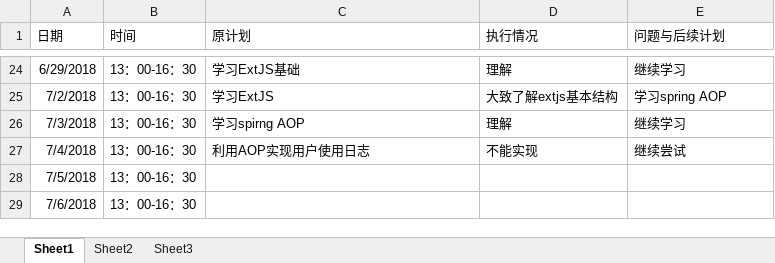
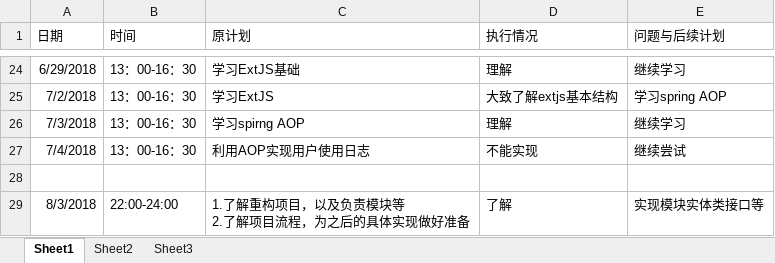
Before and after one commit to Modxue/compmgr, an Excel workbook: Word/log/log_201608040203_huayongxiang.xlsx, sheet Sheet1, drawn as a sheet; only a part is shown, gaps mark what is left out; values as stored, in another font and other column widths than the file's, no borders; removed rows and columns are numbered as before the commit, all else as after; ↵ is a line break in a cell; the diff names each change by its address in the sheet, - before the commit and + after, or states it on an @@ line.

Commit message:
更新log

```diff
--- a/Word/log/log_201608040203_huayongxiang.xlsx (sheet Sheet1)
+++ b/Word/log/log_201608040203_huayongxiang.xlsx (sheet Sheet1)
-row 28: 7/5/2018 | 13：00-16：30
+row 28: (empty)
-row 29: 7/6/2018 | 13：00-16：30
+row 29: 8/3/2018 | 22:00-24:00 | 1.了解重构项目，以及负责模块等 ↵ 2.了解项目流程，为之后的具体实现做好准备 | 了解 | 实现模块实体类接口等
```
